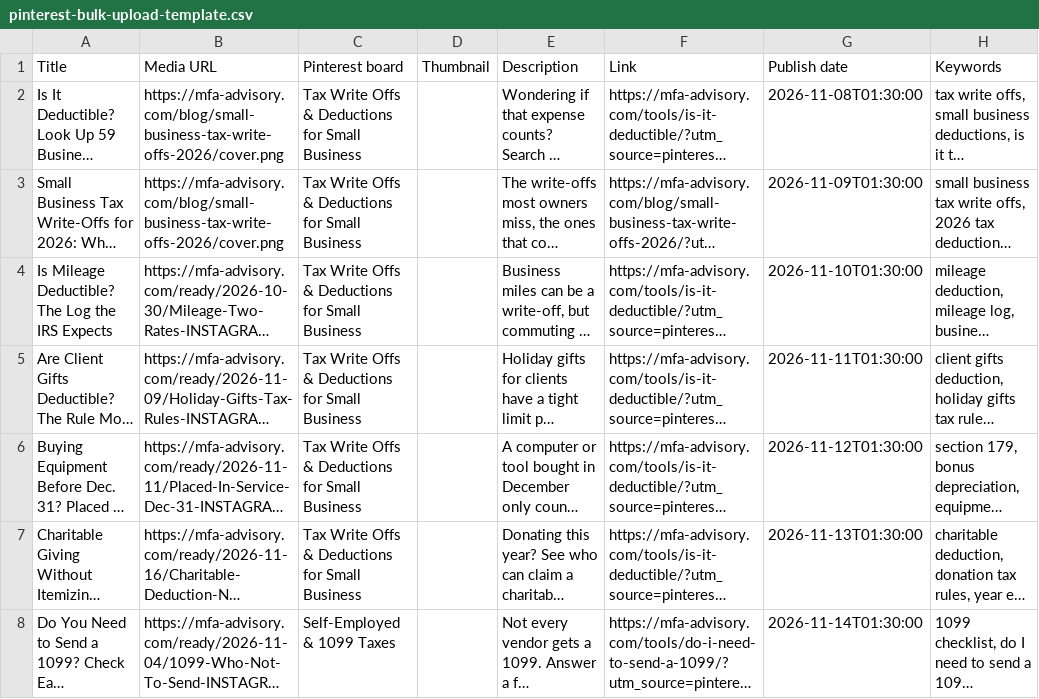
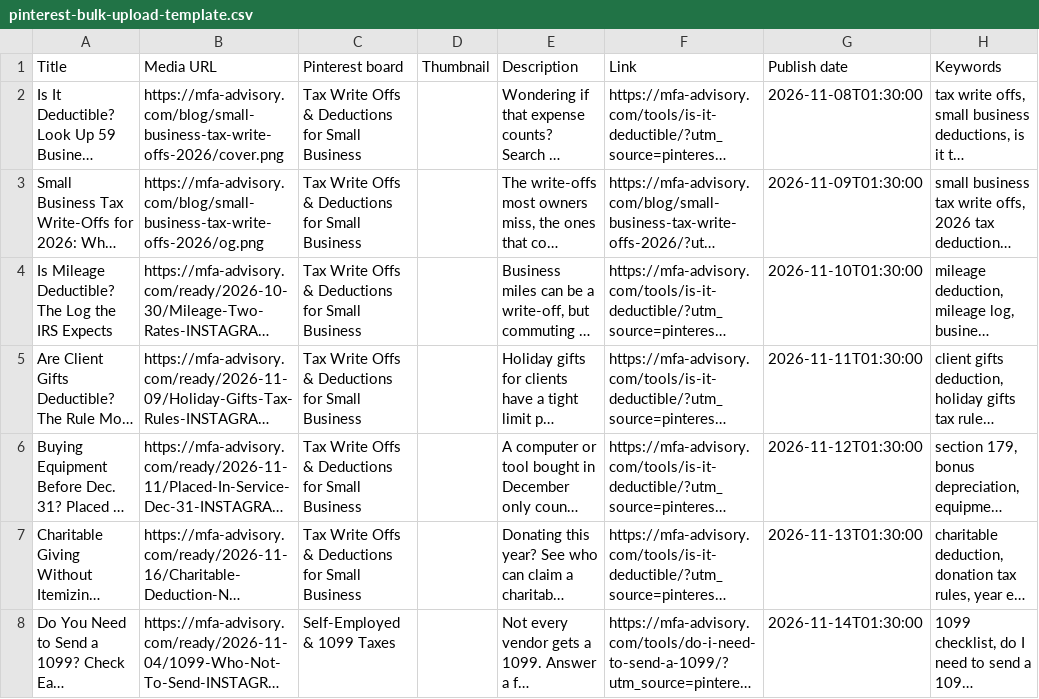
Before and after one commit to zainmerchant50/mfa-website, a CSV file: docs/pinterest-bulk-upload-template.csv, drawn as a sheet; only a part is shown; long unchanged cells end in …; the diff names each change by its address in the sheet, - before the commit and + after, or states it on an @@ line.

```diff
--- a/docs/pinterest-bulk-upload-template.csv
+++ b/docs/pinterest-bulk-upload-template.csv
-B3 (Media URL): https://mfa-advisory.com/blog/small-business-tax-write-offs-2026/cover.png
+B3 (Media URL): https://mfa-advisory.com/blog/small-business-tax-write-offs-2026/og.png
```
Also changed, not shown: 2 other files.
